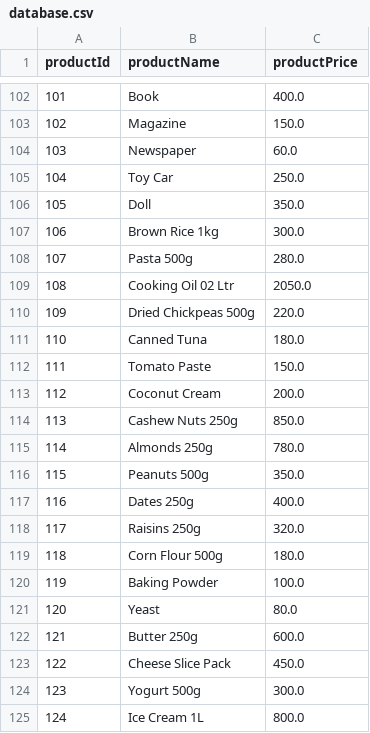
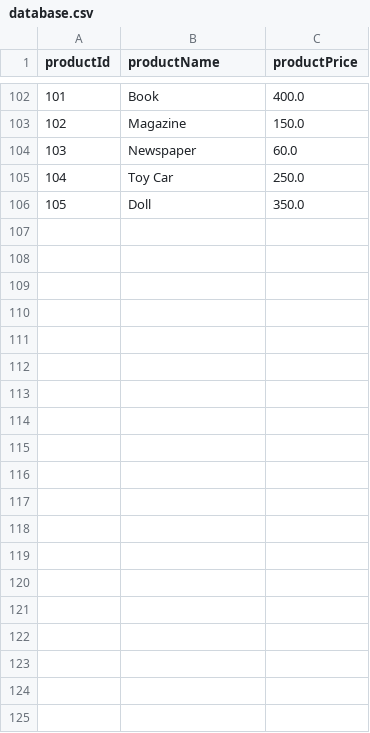
Before and after one commit to sasinthanagit/OUSL_Group_62_Java_Mini_Project, a CSV file: RetailShopBillingSystem/database.csv, drawn as a sheet; only a part is shown, gaps mark what is left out; the diff covers the shown part only; the diff names each change by its address in the sheet, - before the commit and + after, or states it on an @@ line.

Commit message:
Add files via upload

```diff
--- a/RetailShopBillingSystem/database.csv
+++ b/RetailShopBillingSystem/database.csv
-row 107: 106 | Brown Rice 1kg | 300.0
-row 108: 107 | Pasta 500g | 280.0
-row 109: 108 | Cooking Oil 02 Ltr | 2050.0
-row 110: 109 | Dried Chickpeas 500g | 220.0
-row 111: 110 | Canned Tuna | 180.0
-row 112: 111 | Tomato Paste | 150.0
-row 113: 112 | Coconut Cream | 200.0
-row 114: 113 | Cashew Nuts 250g | 850.0
-row 115: 114 | Almonds 250g | 780.0
-row 116: 115 | Peanuts 500g | 350.0
-row 117: 116 | Dates 250g | 400.0
-row 118: 117 | Raisins 250g | 320.0
-row 119: 118 | Corn Flour 500g | 180.0
-row 120: 119 | Baking Powder | 100.0
-row 121: 120 | Yeast | 80.0
-row 122: 121 | Butter 250g | 600.0
-row 123: 122 | Cheese Slice Pack | 450.0
-row 124: 123 | Yogurt 500g | 300.0
-row 125: 124 | Ice Cream 1L | 800.0
```
Also changed, not shown: 26 removed rows elsewhere in this file.
